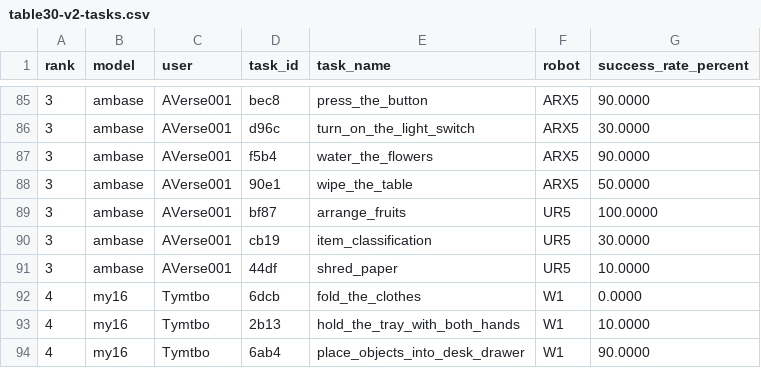
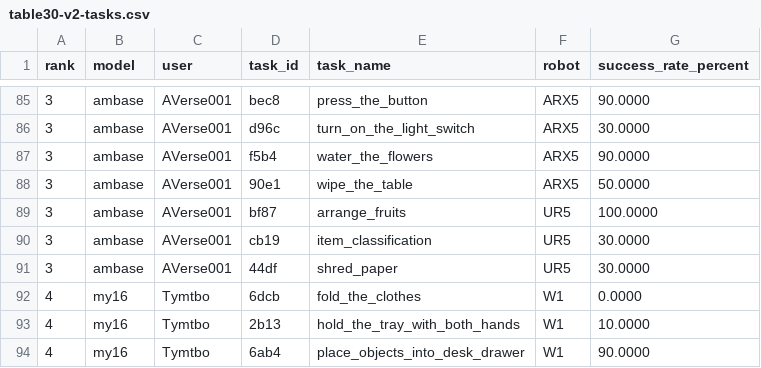
Before and after one commit to cybercat521/leaderboard, a CSV file: data/table30-v2-tasks.csv, drawn as a sheet; only a part is shown, gaps mark what is left out.

```diff
--- a/data/table30-v2-tasks.csv
+++ b/data/table30-v2-tasks.csv
@@ -90,3 +90,3 @@ rank,model,user,task_id,task_name,robot,success_rate_percent
 3,ambase,AVerse001,cb19,item_classification,UR5,30.0000
-3,ambase,AVerse001,44df,shred_paper,UR5,10.0000
+3,ambase,AVerse001,44df,shred_paper,UR5,30.0000
 4,my16,Tymtbo,6dcb,fold_the_clothes,W1,0.0000
```
Also changed, not shown: data/table30-v2-capabilities.csv, 10 other files.
